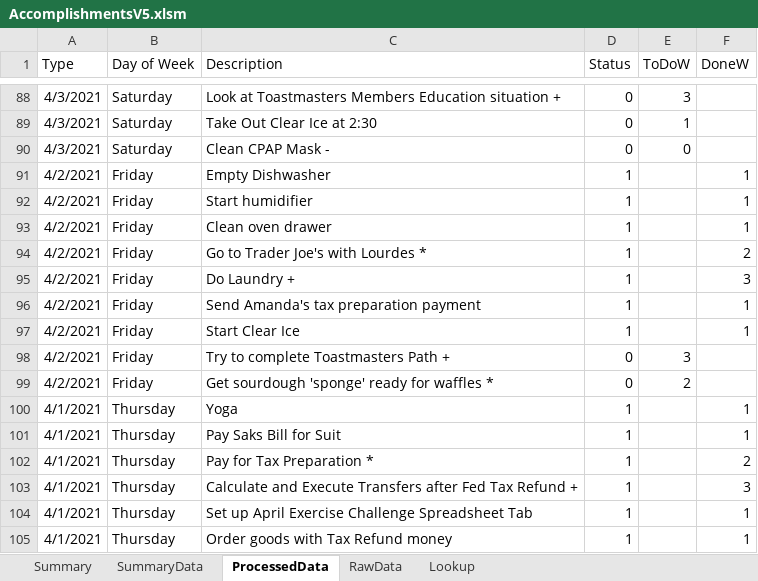
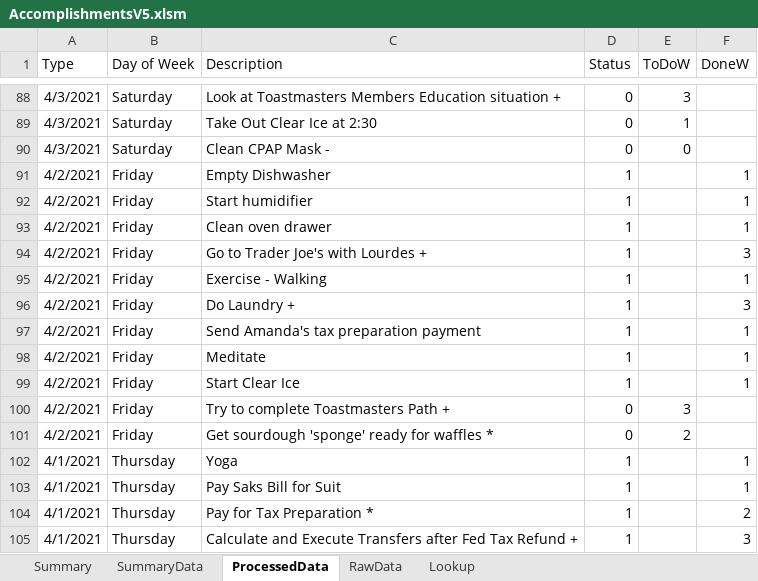
Before and after one commit to vflopez77/Accomplishments, an Excel workbook: AccomplishmentsV5.xlsm, sheet ProcessedData, drawn as a sheet; only a part is shown, gaps mark what is left out; the shorter side is filled out with more unchanged rows; values as stored, in another font and other column widths than the file's, no borders; the diff names each change by its address in the sheet, - before the commit and + after, or states it on an @@ line.

Commit message:
Update Accomplishments

```diff
--- a/AccomplishmentsV5.xlsm (sheet ProcessedData)
+++ b/AccomplishmentsV5.xlsm (sheet ProcessedData)
-C94 (Description): Go to Trader Joe's with Lourdes *
+C94 (Description): Go to Trader Joe's with Lourdes +
-F94 (DoneW): 2
+F94 (DoneW): 3
+row 95: 4/2/2021 | Friday | Exercise - Walking | 1 |  | 1
+row 98: 4/2/2021 | Friday | Meditate | 1 |  | 1
```
Also changed, not shown: sheet Summary, sheet SummaryData, sheet RawData, charts or pictures, 2 other files.
